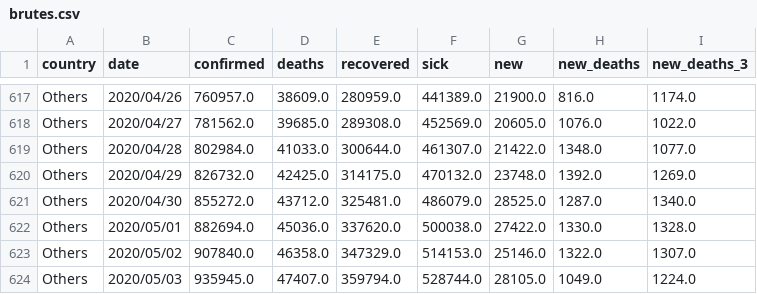
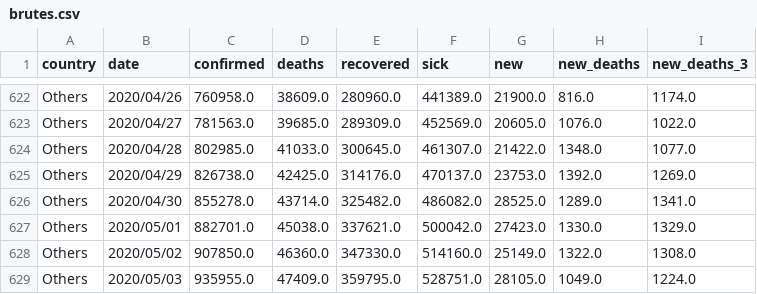
Before and after one commit to Cohhort/Covid19, a CSV file: public/data/brutes.csv, drawn as a sheet; only a part is shown, gaps mark what is left out; addresses are those after the commit; the diff covers the shown part only; the diff names each change by its address in the sheet, - before the commit and + after, or states it on an @@ line.

```diff
--- a/public/data/brutes.csv
+++ b/public/data/brutes.csv
-C622 (confirmed): 760957.0
+C622 (confirmed): 760958.0
-E622 (recovered): 280959.0
+E622 (recovered): 280960.0
-C623 (confirmed): 781562.0
+C623 (confirmed): 781563.0
-E623 (recovered): 289308.0
+E623 (recovered): 289309.0
-C624 (confirmed): 802984.0
+C624 (confirmed): 802985.0
-E624 (recovered): 300644.0
+E624 (recovered): 300645.0
-C625 (confirmed): 826732.0
+C625 (confirmed): 826738.0
-E625 (recovered): 314175.0
+E625 (recovered): 314176.0
-F625 (sick): 470132.0
+F625 (sick): 470137.0
-G625 (new): 23748.0
+G625 (new): 23753.0
-C626 (confirmed): 855272.0
+C626 (confirmed): 855278.0
-D626 (deaths): 43712.0
+D626 (deaths): 43714.0
-E626 (recovered): 325481.0
+E626 (recovered): 325482.0
-F626 (sick): 486079.0
+F626 (sick): 486082.0
-H626 (new_deaths): 1287.0
+H626 (new_deaths): 1289.0
-I626 (new_deaths_3): 1340.0
+I626 (new_deaths_3): 1341.0
-C627 (confirmed): 882694.0
+C627 (confirmed): 882701.0
-D627 (deaths): 45036.0
+D627 (deaths): 45038.0
-E627 (recovered): 337620.0
+E627 (recovered): 337621.0
-F627 (sick): 500038.0
+F627 (sick): 500042.0
-G627 (new): 27422.0
+G627 (new): 27423.0
-I627 (new_deaths_3): 1328.0
+I627 (new_deaths_3): 1329.0
-C628 (confirmed): 907840.0
+C628 (confirmed): 907850.0
-D628 (deaths): 46358.0
+D628 (deaths): 46360.0
-E628 (recovered): 347329.0
+E628 (recovered): 347330.0
-F628 (sick): 514153.0
+F628 (sick): 514160.0
-G628 (new): 25146.0
+G628 (new): 25149.0
-I628 (new_deaths_3): 1307.0
+I628 (new_deaths_3): 1308.0
-C629 (confirmed): 935945.0
+C629 (confirmed): 935955.0
-D629 (deaths): 47407.0
+D629 (deaths): 47409.0
-E629 (recovered): 359794.0
+E629 (recovered): 359795.0
-F629 (sick): 528744.0
+F629 (sick): 528751.0
```
Also changed, not shown: 11 added rows and 37 edited cells elsewhere in this file, public/data/mains_enrichis.csv, 2 other files.
